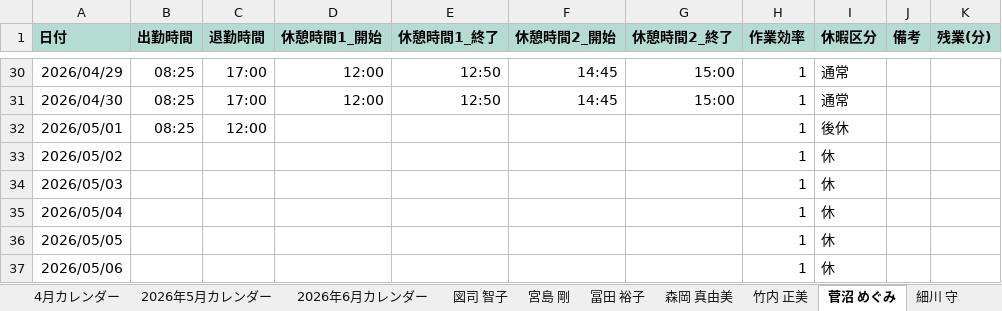
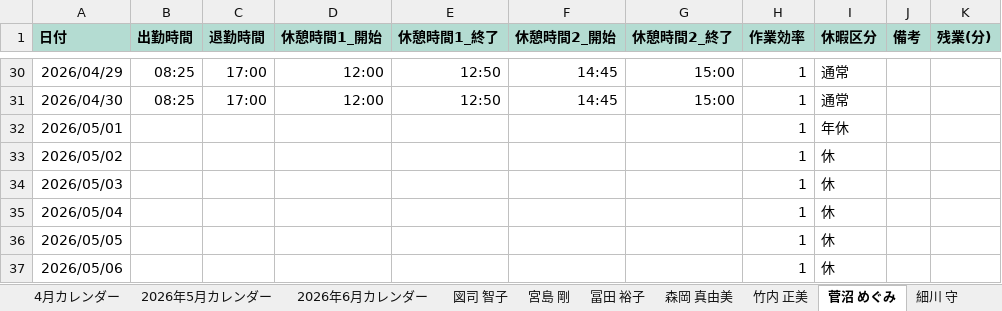
Before and after one commit to hosokawanagaokasangyou-dotcom/Production-Control-System, an Excel workbook: code/master.xlsm, sheet 菅沼 めぐみ, drawn as a sheet; only a part is shown, gaps mark what is left out; values as stored, in another font and other column widths than the file's, no borders; the diff names each change by its address in the sheet, - before the commit and + after, or states it on an @@ line.

```diff
--- a/code/master.xlsm (sheet 菅沼 めぐみ)
+++ b/code/master.xlsm (sheet 菅沼 めぐみ)
-B32 (出勤時間): 08:25
+B32 (出勤時間): (empty)
-C32 (退勤時間): 12:00
+C32 (退勤時間): (empty)
-I32 (休暇区分): 後休
+I32 (休暇区分): 年休
```
Also changed, not shown: sheet 宮島 剛, sheet 山本, charts or pictures, code/結果_配台表.xlsx, 1 other file.
